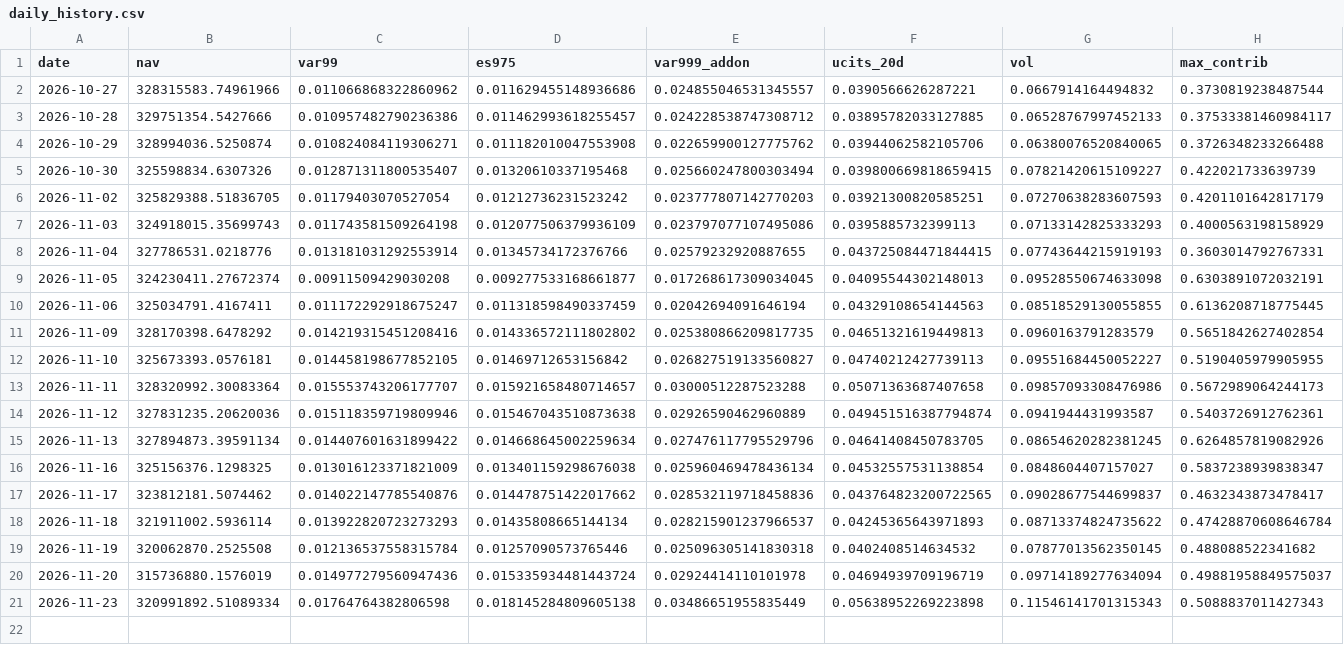
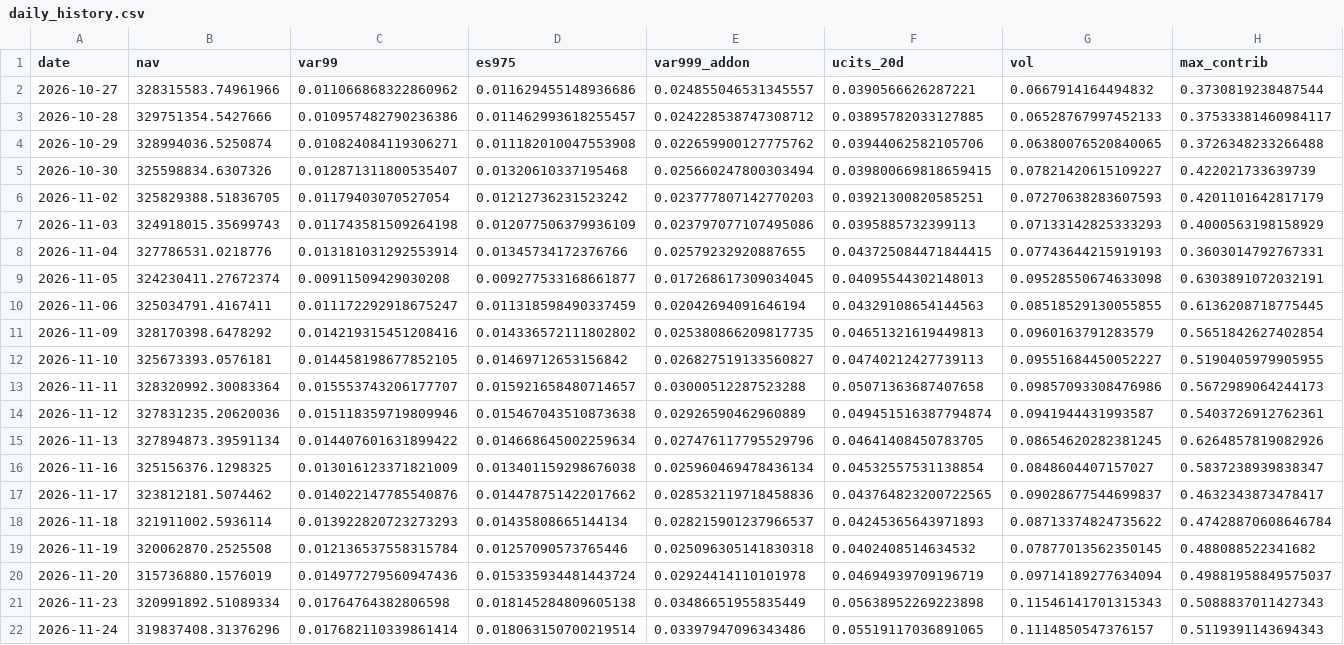
Before and after one commit to Ahmed092015M/daily-risk-report, a CSV file: data/processed/daily_history.csv, drawn as a sheet; only a part is shown; rows hold the shown columns only; the diff names each change by its address in the sheet, - before the commit and + after, or states it on an @@ line.

```diff
--- a/data/processed/daily_history.csv
+++ b/data/processed/daily_history.csv
+row 22: 2026-11-24 | 319837408.31376296 | 0.017682110339861414 | 0.018063150700219514 | 0.03397947096343486 | 0.05519117036891065 | 0.1114850547376157 | 0.5119391143694343
```
Also changed, not shown: 3 other files.
